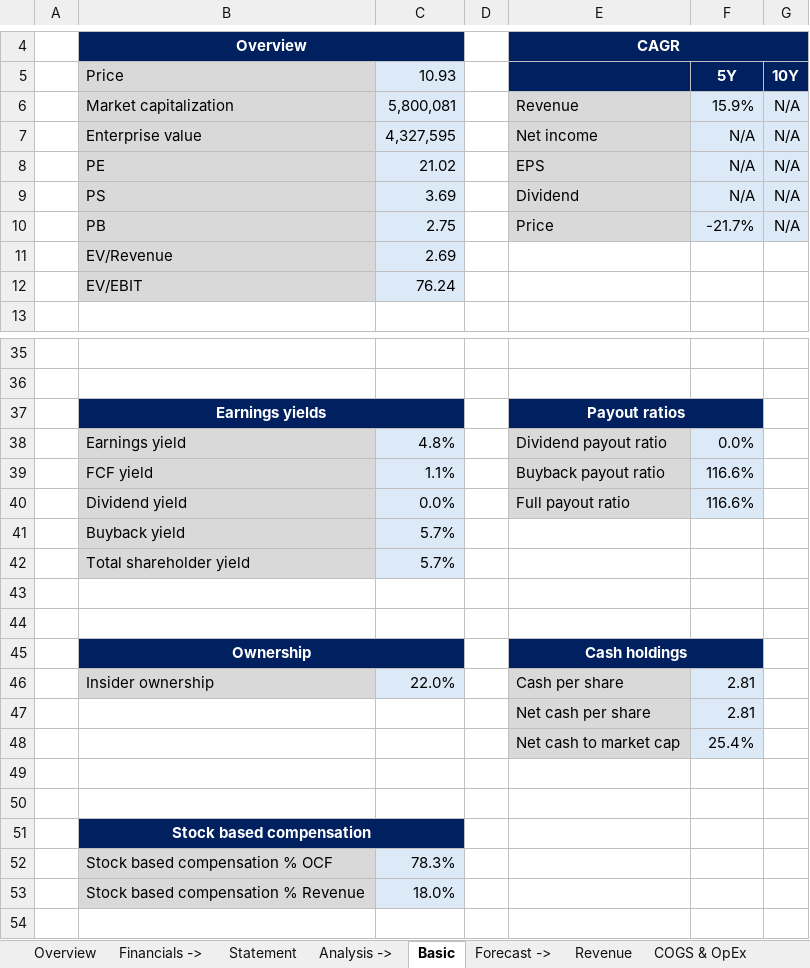
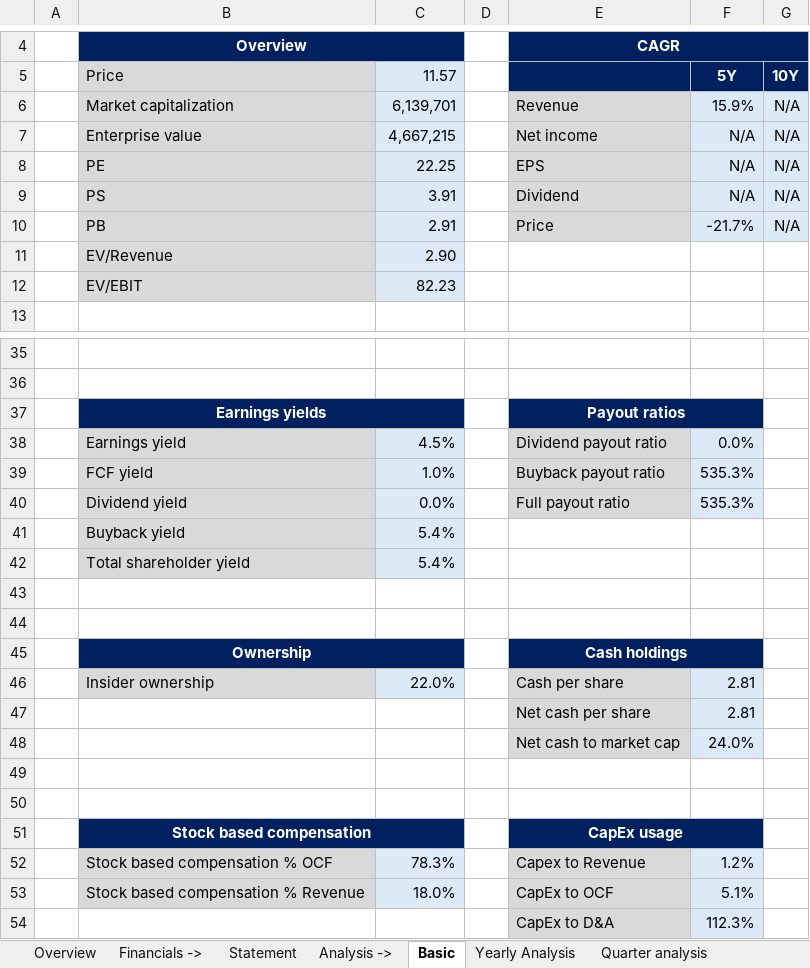
Before and after one commit to ady28/Finance-StockLists, an Excel workbook: PATH.xlsx, sheet Basic, drawn as a sheet; only a part is shown, gaps mark what is left out; values as stored, in another font and other column widths than the file's, no borders; the diff names each change by its address in the sheet, - before the commit and + after, or states it on an @@ line.

```diff
--- a/PATH.xlsx (sheet Basic)
+++ b/PATH.xlsx (sheet Basic)
+sheet tab: Yearly Analysis
+sheet tab: Quarter analysis
-C5: 10.93
+C5: 11.57
-C6 (11.57): 5,800,081
+C6 (11.57): 6,139,701
-C7 (11.57): 4,327,595
+C7 (11.57): 4,667,215
-C8 (11.57): 21.02
+C8 (11.57): 22.25
-C9 (11.57): 3.69
+C9 (11.57): 3.91
-C10 (11.57): 2.75
+C10 (11.57): 2.91
-C11 (11.57): 2.69
+C11 (11.57): 2.90
-C12 (11.57): 76.24
+C12 (11.57): 82.23
-C38 (11.57): 4.8%
+C38 (11.57): 4.5%
-C39 (11.57): 1.1%
+C39 (11.57): 1.0%
-F39:F40 (5Y): 116.6%
+F39:F40 (5Y): 535.3%
-C41:C42 (11.57): 5.7%
+C41:C42 (11.57): 5.4%
-F48 (5Y): 25.4%
+F48 (5Y): 24.0%
-E51: (empty)
+E51: CapEx usage
-E51:F51 fill: none
+E51:F51 fill: #002060
+E51:F51 merged
-E52: (empty)
+E52: Capex to Revenue
-E52:E53 fill: none
+E52:E53 fill: #D9D9D9
-F52 (5Y): (empty)
+F52 (5Y): 1.2%
-F52:F53 fill: none
+F52:F53 fill: #DCEAF7
-E53: (empty)
+E53: CapEx to OCF
-F53 (5Y): (empty)
+F53 (5Y): 5.1%
+row 54:  |  |  |  | CapEx to D&A | 112.3%
```
Also changed, not shown: sheet Statement, sheet Reverse DCF, sheet DCF, sheet AVG target price, sheet Overview, sheet Multiples, 2 more sheets, formulas that keep their value, 1. List_ManualData.xlsx, 9. Statement and Data Notes.xlsx, 1 other file.
